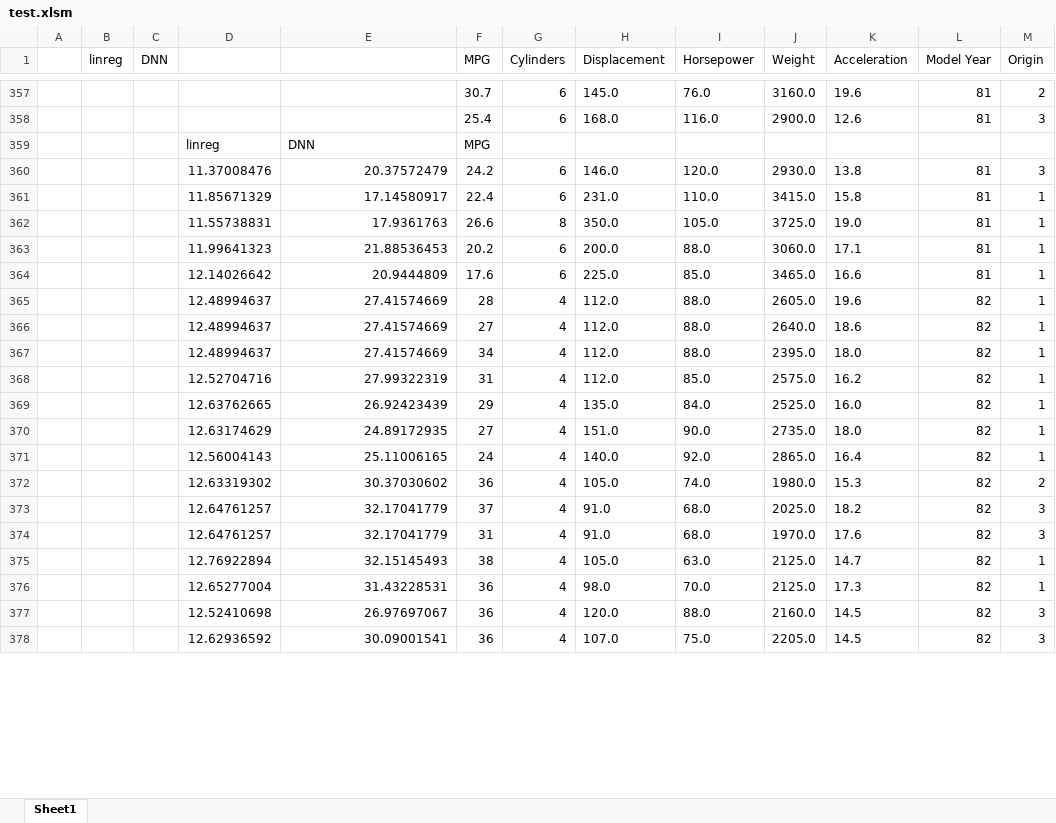
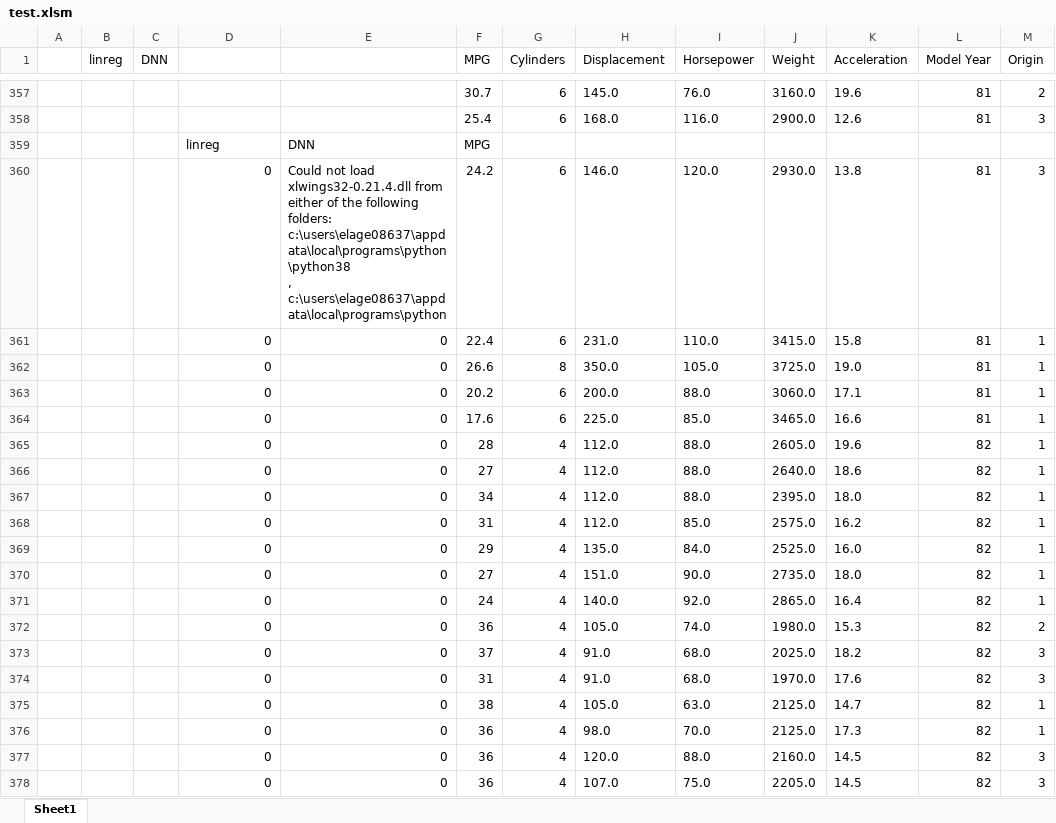
Before and after one commit to eriklagerstrom/ML-addin-excel, an Excel workbook: test.xlsm, sheet Sheet1, drawn as a sheet; only a part is shown, gaps mark what is left out; values as stored, in another font and other column widths than the file's, no borders; charts and pictures not drawn; ↵ is a line break in a cell; the diff covers the shown part only; the diff names each change by its address in the sheet, - before the commit and + after, or states it on an @@ line.

```diff
--- a/test.xlsm (sheet Sheet1)
+++ b/test.xlsm (sheet Sheet1)
-D360: 11.37008476
+D360: 0
-E360: 20.37572479
+E360: Could not load xlwings32-0.21.4.dll from either of the following folders: ↵ c:\users\elage08637\appdata\local\programs\python\python38 ↵ , c:\users\elage08637\appdata\local\programs\python
-D361: 11.85671329
+D361: 0
-E361: 17.14580917
+E361: 0
-D362: 11.55738831
+D362: 0
-E362: 17.9361763
+E362: 0
-D363: 11.99641323
+D363: 0
-E363: 21.88536453
+E363: 0
-D364: 12.14026642
+D364: 0
-E364: 20.9444809
+E364: 0
-D365:D367: 12.48994637
+D365:D367: 0
-E365:E367: 27.41574669
+E365:E367: 0
-D368: 12.52704716
+D368: 0
-E368: 27.99322319
+E368: 0
-D369: 12.63762665
+D369: 0
-E369: 26.92423439
+E369: 0
-D370: 12.63174629
+D370: 0
-E370: 24.89172935
+E370: 0
-D371: 12.56004143
+D371: 0
-E371: 25.11006165
+E371: 0
-D372: 12.63319302
+D372: 0
-E372: 30.37030602
+E372: 0
-D373:D374: 12.64761257
+D373:D374: 0
-E373:E374: 32.17041779
+E373:E374: 0
-D375: 12.76922894
+D375: 0
-E375: 32.15145493
+E375: 0
-D376: 12.65277004
+D376: 0
-E376: 31.43228531
+E376: 0
-D377: 12.52410698
+D377: 0
-E377: 26.97697067
+E377: 0
-D378: 12.62936592
+D378: 0
-E378: 30.09001541
+E378: 0
```
Also changed, not shown: 102 edited cells elsewhere in this sheet, charts or pictures, myproject/X.xlsx, myproject/XForecast.xlsx, 9 other files.
